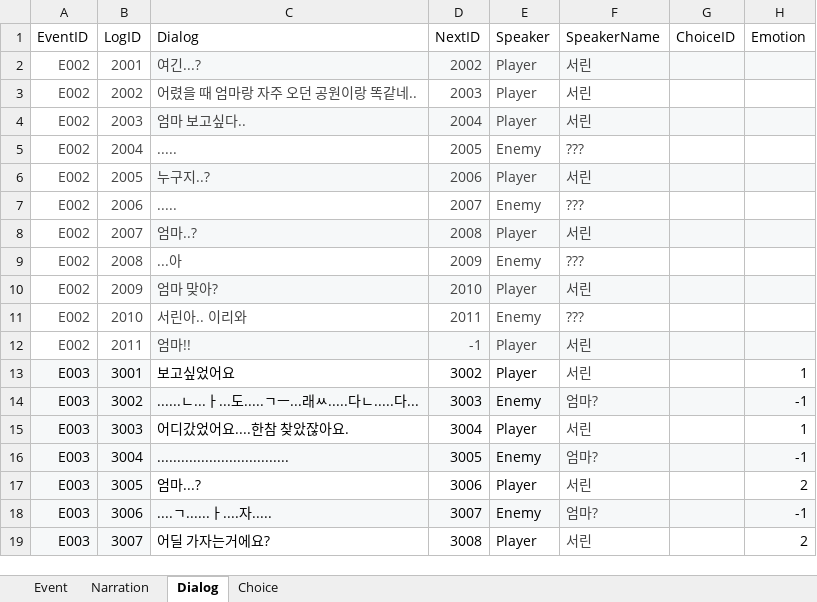
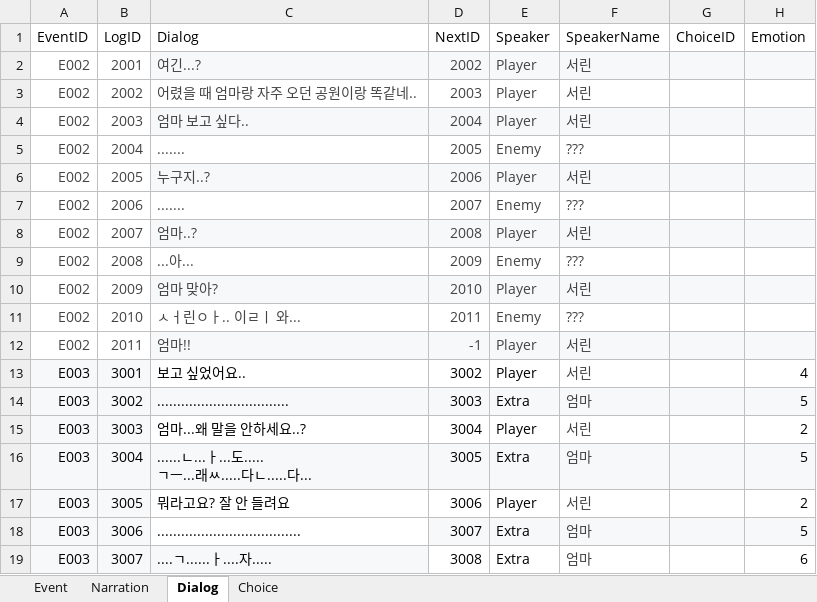
Before and after one commit to hyezzl/DreamDementor, an Excel workbook: Assets/02Script/Table/EventTable.xlsx, sheet Dialog, drawn as a sheet; only a part is shown; values as stored, in another font and other column widths than the file's, no borders; charts and pictures and table styles not drawn; ↵ is a line break in a cell; the diff covers the shown part only; the diff names each change by its address in the sheet, - before the commit and + after, or states it on an @@ line.

Commit message:
New Table 적용

```diff
--- a/Assets/02Script/Table/EventTable.xlsx (sheet Dialog)
+++ b/Assets/02Script/Table/EventTable.xlsx (sheet Dialog)
-C4 (Dialog): 엄마 보고싶다..
+C4 (Dialog): 엄마 보고 싶다..
-C5 (Dialog): .....
+C5 (Dialog): .......
-C7 (Dialog): .....
+C7 (Dialog): .......
-C9 (Dialog): ...아
+C9 (Dialog): ...아...
-C11 (Dialog): 서린아.. 이리와
+C11 (Dialog): ㅅㅓ린ㅇㅏ.. 이ㄹㅣ 와...
-C13 (Dialog): 보고싶었어요
+C13 (Dialog): 보고 싶었어요..
-H13 (Emotion): 1
+H13 (Emotion): 4
-C14 (Dialog): ......ㄴ...ㅏ...도.....ㄱㅡ...래ㅆ.....다ㄴ.....다...
+C14 (Dialog): .................................
-E14 (Speaker): Enemy
+E14 (Speaker): Extra
-F14 (SpeakerName): 엄마?
+F14 (SpeakerName): 엄마
-H14 (Emotion): -1
+H14 (Emotion): 5
-C15 (Dialog): 어디갔었어요....한참 찾았잖아요.
+C15 (Dialog): 엄마...왜 말을 안하세요..?
-H15 (Emotion): 1
+H15 (Emotion): 2
-C16 (Dialog): .................................
+C16 (Dialog): ......ㄴ...ㅏ...도..... ↵ ㄱㅡ...래ㅆ.....다ㄴ.....다...
-E16 (Speaker): Enemy
+E16 (Speaker): Extra
-F16 (SpeakerName): 엄마?
+F16 (SpeakerName): 엄마
-H16 (Emotion): -1
+H16 (Emotion): 5
-C17 (Dialog): 엄마...?
+C17 (Dialog): 뭐라고요? 잘 안 들려요
-C18 (Dialog): ....ㄱ......ㅏ....자.....
+C18 (Dialog): ....................................
-C18 fill: #F6F8F9
+C18 fill: none
-E18 (Speaker): Enemy
+E18 (Speaker): Extra
-F18 (SpeakerName): 엄마?
+F18 (SpeakerName): 엄마
-H18 (Emotion): -1
+H18 (Emotion): 5
-C19 (Dialog): 어딜 가자는거에요?
+C19 (Dialog): ....ㄱ......ㅏ....자.....
-C19 fill: none
+C19 fill: #F6F8F9
-E19 (Speaker): Player
+E19 (Speaker): Extra
-F19 (SpeakerName): 서린
+F19 (SpeakerName): 엄마
-H19 (Emotion): 2
+H19 (Emotion): 6
```
Also changed, not shown: 3 added rows, 16 edited cells and cell formats elsewhere in this sheet, sheet Narration, sheet Choice, sheet Event, 4 other files.
